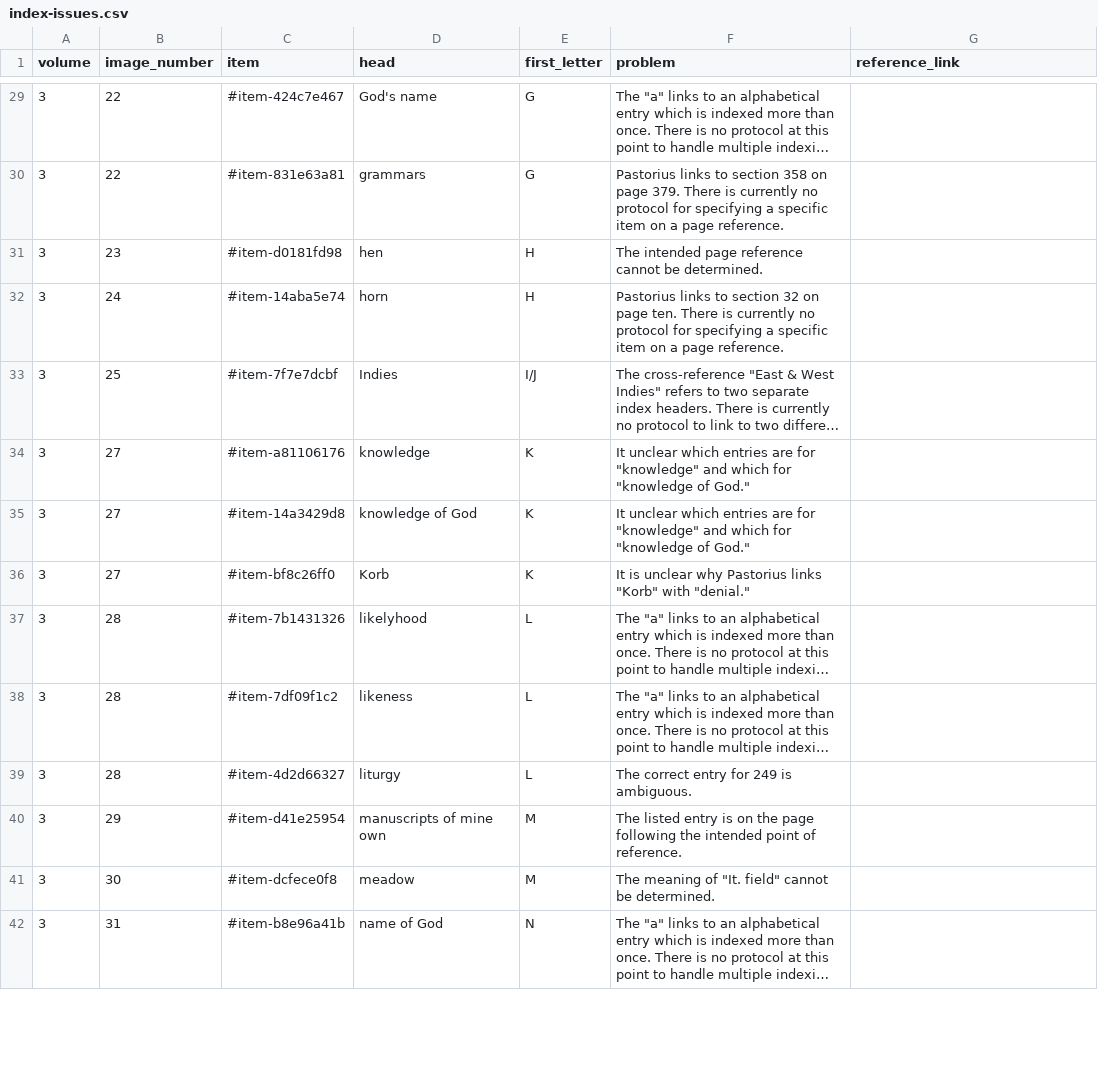
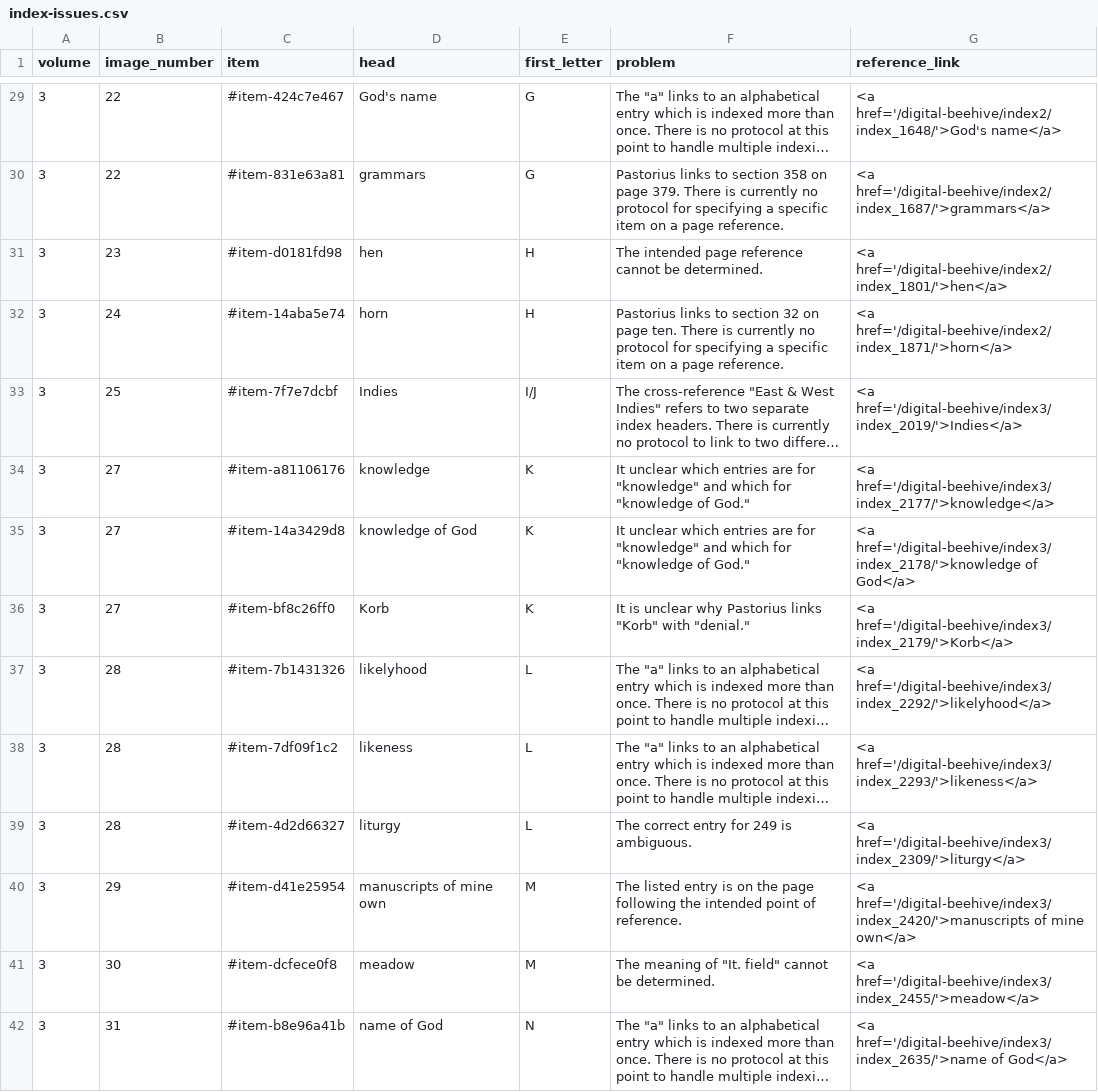
Before and after one commit to KislakCenter/digital-beehive, a CSV file: _data/index-issues.csv, drawn as a sheet; only a part is shown, gaps mark what is left out; long unchanged cells end in …; the diff covers the shown part only; the diff names each change by its address in the sheet, - before the commit and + after, or states it on an @@ line.

```diff
--- a/_data/index-issues.csv
+++ b/_data/index-issues.csv
-G29 (reference_link): (empty)
+G29 (reference_link): <a href='/digital-beehive/index2/index_1648/'>God's name</a>
-G30 (reference_link): (empty)
+G30 (reference_link): <a href='/digital-beehive/index2/index_1687/'>grammars</a>
-G31 (reference_link): (empty)
+G31 (reference_link): <a href='/digital-beehive/index2/index_1801/'>hen</a>
-G32 (reference_link): (empty)
+G32 (reference_link): <a href='/digital-beehive/index2/index_1871/'>horn</a>
-G33 (reference_link): (empty)
+G33 (reference_link): <a href='/digital-beehive/index3/index_2019/'>Indies</a>
-G34 (reference_link): (empty)
+G34 (reference_link): <a href='/digital-beehive/index3/index_2177/'>knowledge</a>
-G35 (reference_link): (empty)
+G35 (reference_link): <a href='/digital-beehive/index3/index_2178/'>knowledge of God</a>
-G36 (reference_link): (empty)
+G36 (reference_link): <a href='/digital-beehive/index3/index_2179/'>Korb</a>
-G37 (reference_link): (empty)
+G37 (reference_link): <a href='/digital-beehive/index3/index_2292/'>likelyhood</a>
-G38 (reference_link): (empty)
+G38 (reference_link): <a href='/digital-beehive/index3/index_2293/'>likeness</a>
-G39 (reference_link): (empty)
+G39 (reference_link): <a href='/digital-beehive/index3/index_2309/'>liturgy</a>
-G40 (reference_link): (empty)
+G40 (reference_link): <a href='/digital-beehive/index3/index_2420/'>manuscripts of mine own</a>
-G41 (reference_link): (empty)
+G41 (reference_link): <a href='/digital-beehive/index3/index_2455/'>meadow</a>
-G42 (reference_link): (empty)
+G42 (reference_link): <a href='/digital-beehive/index3/index_2635/'>name of God</a>
```
Also changed, not shown: 68 edited cells elsewhere in this file, _data/alpha1.csv, _data/alpha2.csv, 14 other files.
